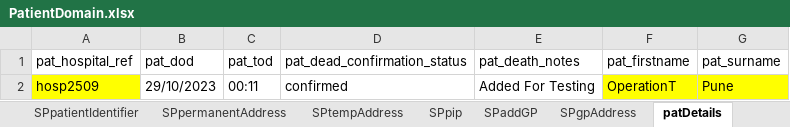
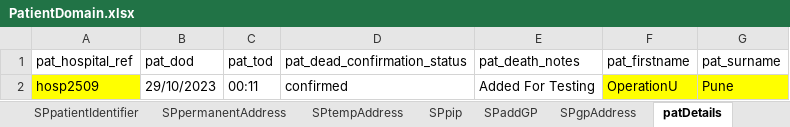
Before and after one commit to manojvyavahare27/ReleaseC4Automation, an Excel workbook: ExcelFiles/PatientDomain.xlsx, sheet patDetails, drawn as a sheet; values as stored, in another font and other column widths than the file's, no borders; the diff names each change by its address in the sheet, - before the commit and + after, or states it on an @@ line.

```diff
--- a/ExcelFiles/PatientDomain.xlsx (sheet patDetails)
+++ b/ExcelFiles/PatientDomain.xlsx (sheet patDetails)
-F2 (pat_firstname): OperationT
+F2 (pat_firstname): OperationU
```
Also changed, not shown: sheet patientIdentifier, sheet editPatient, sheet addPatient.
